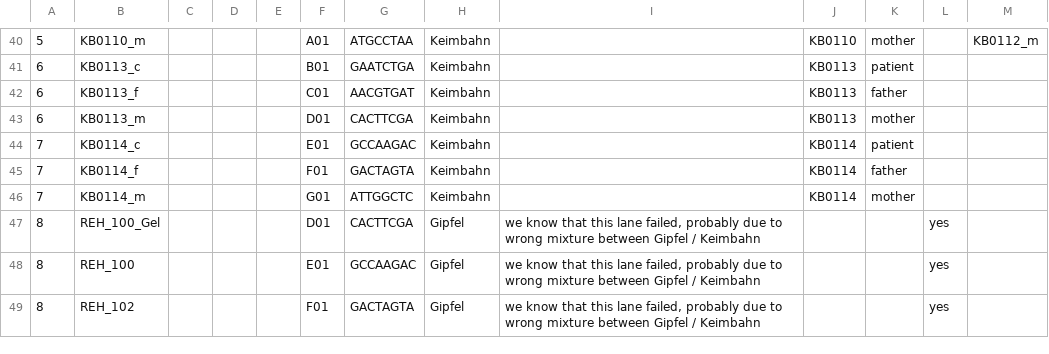
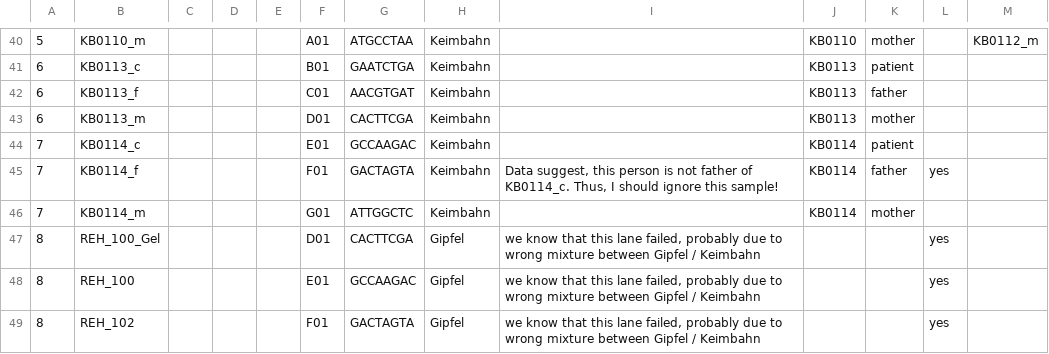
Before and after one commit to sjanssen2/spike, a CSV file: data/samplesheets/170123_SN737_0404_ACA4LJACXX_spike.csv, drawn as a sheet; only a part is shown, gaps mark what is left out; the diff names each change by its address in the sheet, - before the commit and + after, or states it on an @@ line.

Commit message:
ignoring father 114 sample, to safeguar against wrong analyses, since this person is not father of KB0114_c!

```diff
--- a/data/samplesheets/170123_SN737_0404_ACA4LJACXX_spike.csv
+++ b/data/samplesheets/170123_SN737_0404_ACA4LJACXX_spike.csv
-I45: (empty)
+I45: Data suggest, this person is not father of KB0114_c. Thus, I should ignore this sample!
-L45: (empty)
+L45: yes
```
